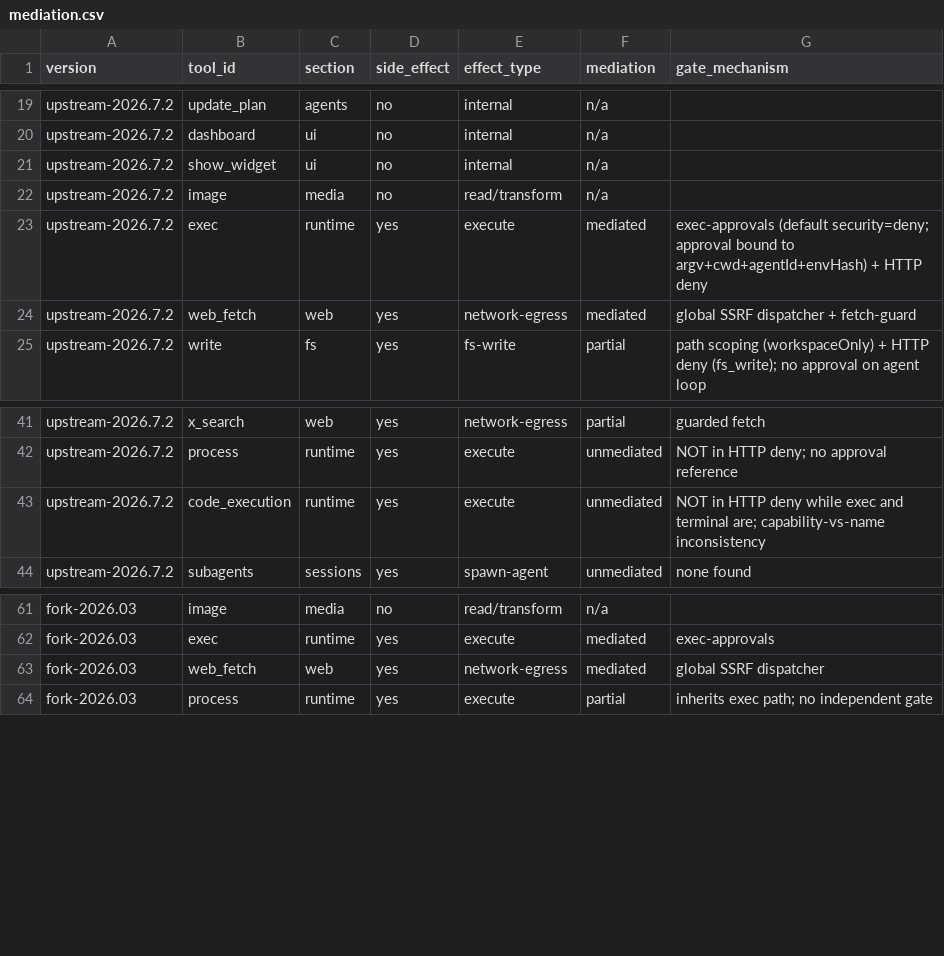
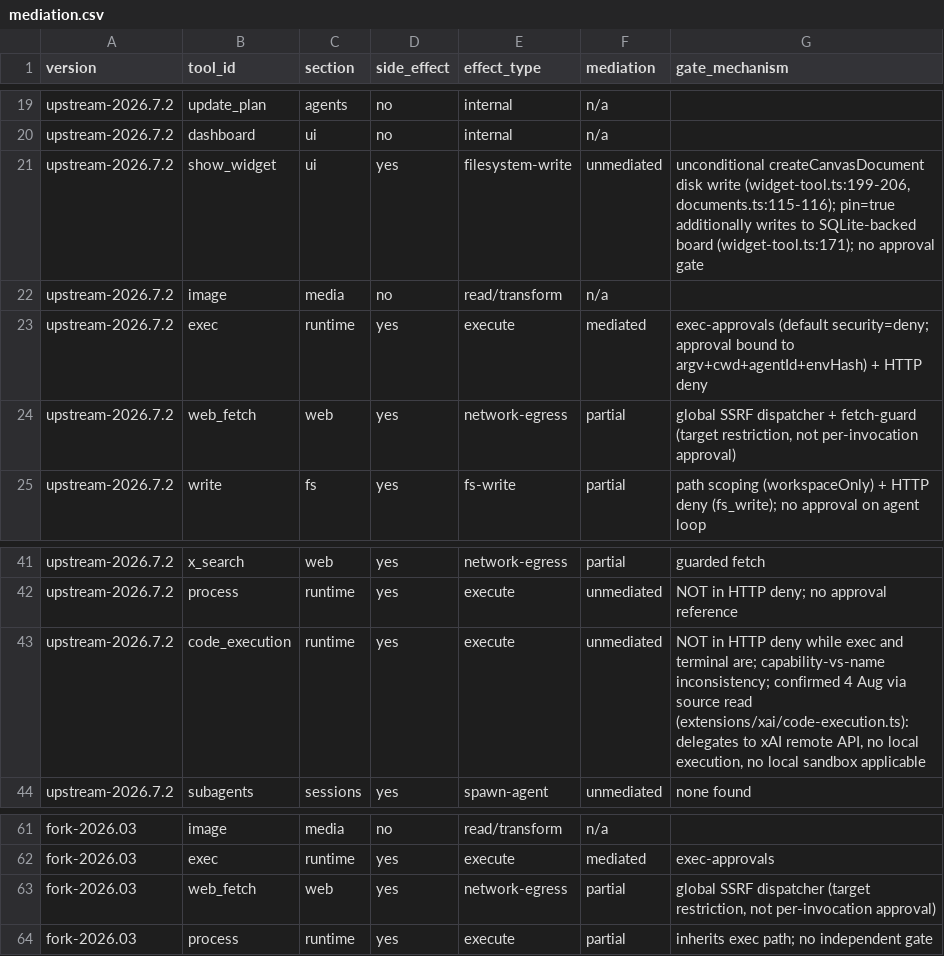
Before and after one commit to MuhammedAksoyy/aaa-agentic-security-artifact, a CSV file: benchmark/mediation.csv, drawn as a sheet; only a part is shown, gaps mark what is left out.

Commit message:
Sync mediation.csv and results-b0-b4.csv with paper's final numbers
- mediation.csv: web_fetch reclassified (target restriction, not approval;
  rule B'), show_widget reclassified as side-effecting/unmediated
  (unconditional disk write confirmed via source read), plus all D3
  reconciliation updates. Backs Table VI's final MC figures (0.059/0.031
  case-study, vs 1.00 relocated-gate).
- results-b0-b4.csv: regenerated against the corrected 462-command corpus
  (M-190 mislabeling fix); matches Table IV exactly (B3: FPR 6.6%,
  TPR(all) 43.8%, TPR(non-evasion) 39.8%, precision 91.1%).

```diff
--- a/benchmark/mediation.csv
+++ b/benchmark/mediation.csv
@@ -20,6 +20,6 @@ upstream-2026.7.2,update_plan,agents,no,internal,n/a,
 upstream-2026.7.2,dashboard,ui,no,internal,n/a,
-upstream-2026.7.2,show_widget,ui,no,internal,n/a,
+upstream-2026.7.2,show_widget,ui,yes,filesystem-write,unmediated,"unconditional createCanvasDocument disk write (widget-tool.ts:199-206, documents.ts:115-116); pin=true additionally writes to SQLite-backed board (widget-tool.ts:171); no approval gate"
 upstream-2026.7.2,image,media,no,read/transform,n/a,
 upstream-2026.7.2,exec,runtime,yes,execute,mediated,exec-approvals (default security=deny; approval bound to argv+cwd+agentId+envHash) + HTTP deny
-upstream-2026.7.2,web_fetch,web,yes,network-egress,mediated,global SSRF dispatcher + fetch-guard
+upstream-2026.7.2,web_fetch,web,yes,network-egress,partial,"global SSRF dispatcher + fetch-guard (target restriction, not per-invocation approval)"
 upstream-2026.7.2,write,fs,yes,fs-write,partial,path scoping (workspaceOnly) + HTTP deny (fs_write); no approval on agent loop
@@ -42,3 +42,3 @@ upstream-2026.7.2,x_search,web,yes,network-egress,partial,guarded fetch
 upstream-2026.7.2,process,runtime,yes,execute,unmediated,NOT in HTTP deny; no approval reference
-upstream-2026.7.2,code_execution,runtime,yes,execute,unmediated,NOT in HTTP deny while exec and terminal are; capability-vs-name inconsistency
+upstream-2026.7.2,code_execution,runtime,yes,execute,unmediated,"NOT in HTTP deny while exec and terminal are; capability-vs-name inconsistency; confirmed 4 Aug via source read (extensions/xai/code-execution.ts): delegates to xAI remote API, no local execution, no local sandbox applicable"
 upstream-2026.7.2,subagents,sessions,yes,spawn-agent,unmediated,none found
@@ -62,3 +62,3 @@ fork-2026.03,image,media,no,read/transform,n/a,
 fork-2026.03,exec,runtime,yes,execute,mediated,exec-approvals
-fork-2026.03,web_fetch,web,yes,network-egress,mediated,global SSRF dispatcher
+fork-2026.03,web_fetch,web,yes,network-egress,partial,"global SSRF dispatcher (target restriction, not per-invocation approval)"
 fork-2026.03,process,runtime,yes,execute,partial,inherits exec path; no independent gate
```
Also changed, not shown: 1 other file.
